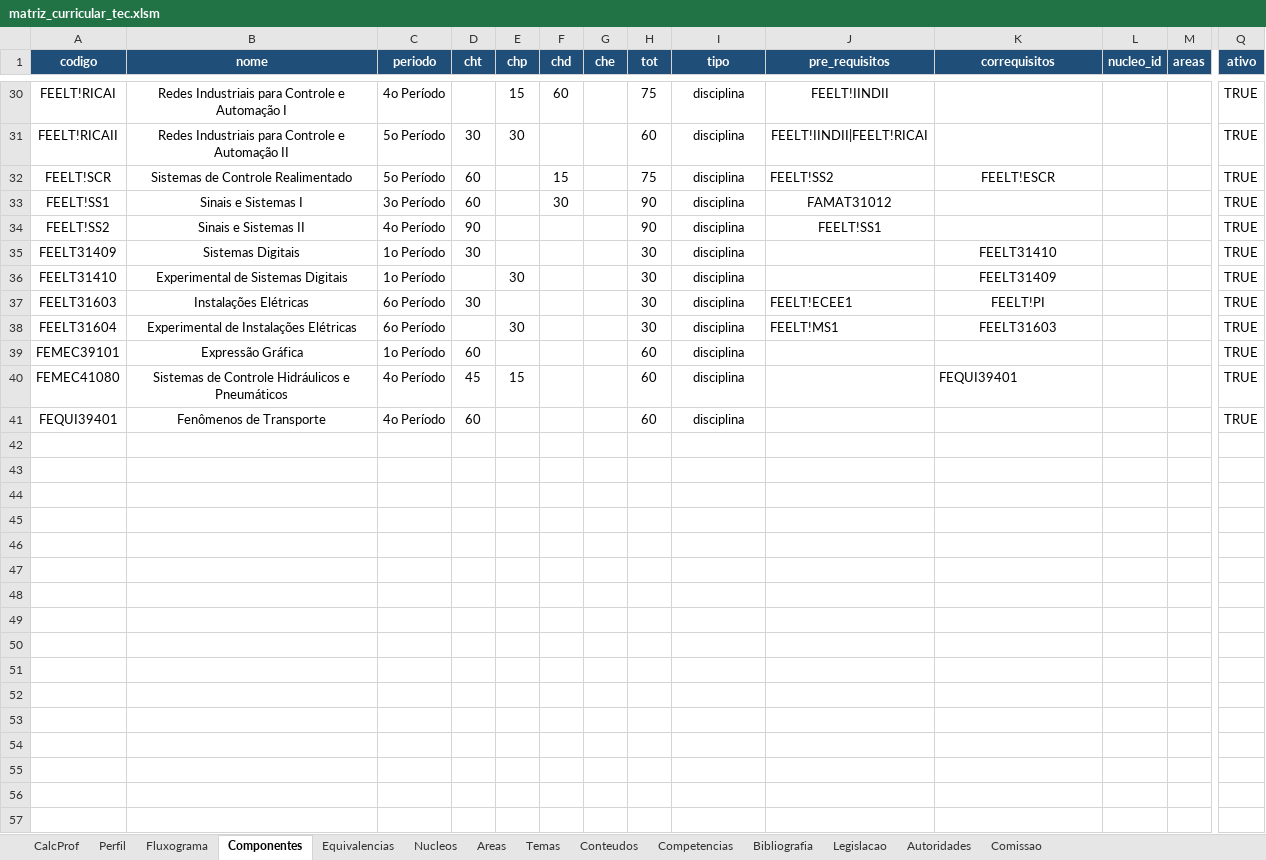
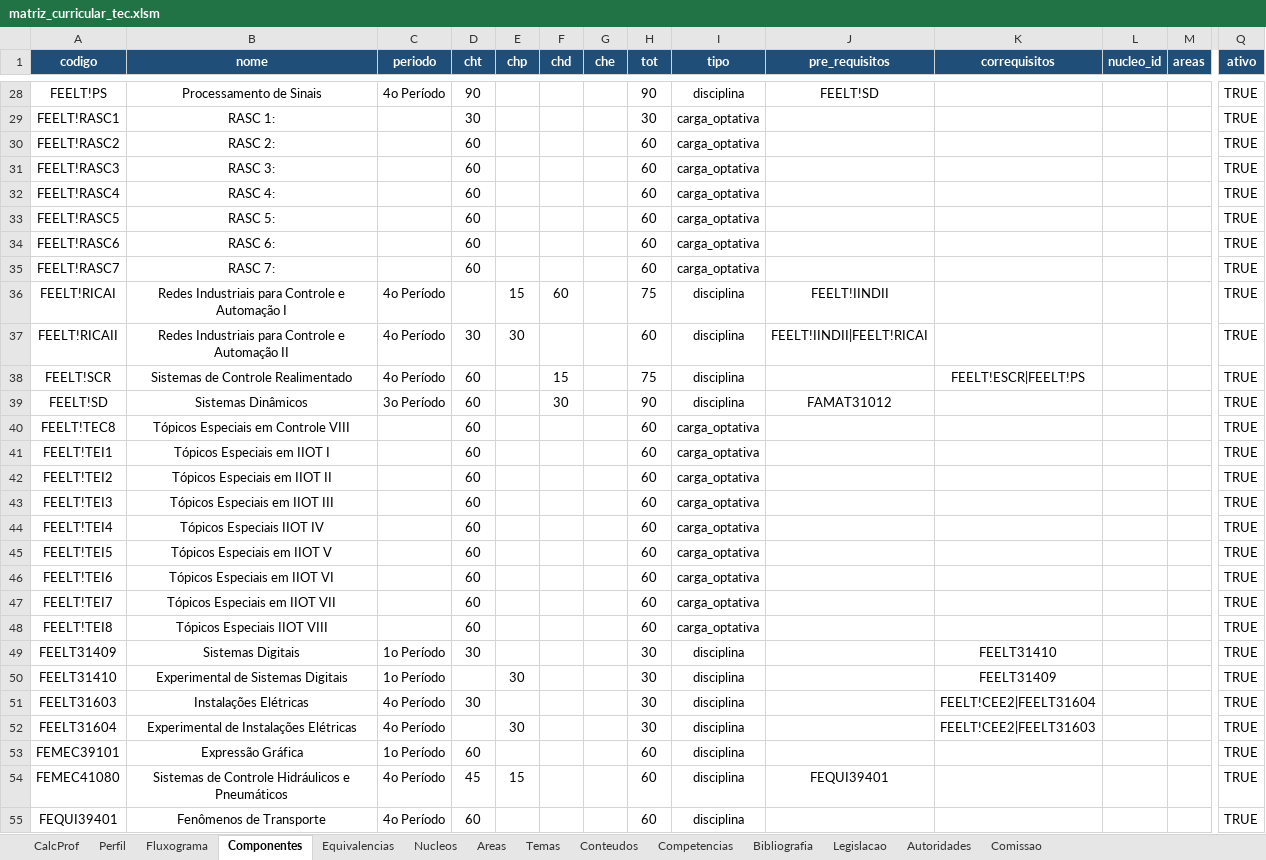
Before and after one commit to LASEC-UFU/ppc_generator, an Excel workbook: dados/tecnologo_automacao_2027_1/matriz_curricular_tec.xlsm, sheet Componentes, drawn as a sheet; only a part is shown, gaps mark what is left out; values as stored, in another font and other column widths than the file's, no borders; removed rows and columns are numbered as before the commit, all else as after; rows hold the shown columns only; the diff covers the shown part only; the diff names each change by its address in the sheet, - before the commit and + after, or states it on an @@ line.

```diff
--- a/dados/tecnologo_automacao_2027_1/matriz_curricular_tec.xlsm (sheet Componentes)
+++ b/dados/tecnologo_automacao_2027_1/matriz_curricular_tec.xlsm (sheet Componentes)
+row 28: FEELT!PS | Processamento de Sinais | 4o Período | 90 |  |  |  | 90 | disciplina | FEELT!SD |  |  |  | TRUE
+row 29: FEELT!RASC1 | RASC 1: |  | 30 |  |  |  | 30 | carga_optativa |  |  |  |  | TRUE
+row 30: FEELT!RASC2 | RASC 2: |  | 60 |  |  |  | 60 | carga_optativa |  |  |  |  | TRUE
+row 31: FEELT!RASC3 | RASC 3: |  | 60 |  |  |  | 60 | carga_optativa |  |  |  |  | TRUE
+row 32: FEELT!RASC4 | RASC 4: |  | 60 |  |  |  | 60 | carga_optativa |  |  |  |  | TRUE
+row 33: FEELT!RASC5 | RASC 5: |  | 60 |  |  |  | 60 | carga_optativa |  |  |  |  | TRUE
+row 34: FEELT!RASC6 | RASC 6: |  | 60 |  |  |  | 60 | carga_optativa |  |  |  |  | TRUE
+row 35: FEELT!RASC7 | RASC 7: |  | 60 |  |  |  | 60 | carga_optativa |  |  |  |  | TRUE
-C37:C38 (periodo): 5o Período
+C37:C38 (periodo): 4o Período
-J38 (pre_requisitos): FEELT!SS2
+J38 (pre_requisitos): (empty)
-K38 (correquisitos): FEELT!ESCR
+K38 (correquisitos): FEELT!ESCR|FEELT!PS
-A39 (codigo): FEELT!SS1
+A39 (codigo): FEELT!SD
-B39 (nome): Sinais e Sistemas I
+B39 (nome): Sistemas Dinâmicos
-row 34: FEELT!SS2 | Sinais e Sistemas II | 4o Período | 90 |  |  |  | 90 | disciplina | FEELT!SS1 |  |  |  | TRUE
+row 40: FEELT!TEC8 | Tópicos Especiais em Controle VIII |  | 60 |  |  |  | 60 | carga_optativa |  |  |  |  | TRUE
+row 41: FEELT!TEI1 | Tópicos Especiais em IIOT I |  | 60 |  |  |  | 60 | carga_optativa |  |  |  |  | TRUE
+row 42: FEELT!TEI2 | Tópicos Especiais em IIOT II |  | 60 |  |  |  | 60 | carga_optativa |  |  |  |  | TRUE
+row 43: FEELT!TEI3 | Tópicos Especiais em IIOT III |  | 60 |  |  |  | 60 | carga_optativa |  |  |  |  | TRUE
+row 44: FEELT!TEI4 | Tópicos Especiais IIOT IV |  | 60 |  |  |  | 60 | carga_optativa |  |  |  |  | TRUE
+row 45: FEELT!TEI5 | Tópicos Especiais em IIOT V |  | 60 |  |  |  | 60 | carga_optativa |  |  |  |  | TRUE
+row 46: FEELT!TEI6 | Tópicos Especiais em IIOT VI |  | 60 |  |  |  | 60 | carga_optativa |  |  |  |  | TRUE
+row 47: FEELT!TEI7 | Tópicos Especiais em IIOT VII |  | 60 |  |  |  | 60 | carga_optativa |  |  |  |  | TRUE
+row 48: FEELT!TEI8 | Tópicos Especiais IIOT VIII |  | 60 |  |  |  | 60 | carga_optativa |  |  |  |  | TRUE
-C51:C52 (periodo): 6o Período
+C51:C52 (periodo): 4o Período
-J51 (pre_requisitos): FEELT!ECEE1
+J51 (pre_requisitos): (empty)
-K51 (correquisitos): FEELT!PI
+K51 (correquisitos): FEELT!CEE2|FEELT31604
-J52 (pre_requisitos): FEELT!MS1
+J52 (pre_requisitos): (empty)
-K52 (correquisitos): FEELT31603
+K52 (correquisitos): FEELT!CEE2|FEELT31603
-J54 (pre_requisitos): (empty)
+J54 (pre_requisitos): FEQUI39401
-K54 (correquisitos): FEQUI39401
+K54 (correquisitos): (empty)
```
Also changed, not shown: 1 added row, 3 removed rows, 18 edited cells and cell formats elsewhere in this sheet, dados/engenharia_automacao_2027_1/matriz_curricular_eng.xlsm, 3 other files.
